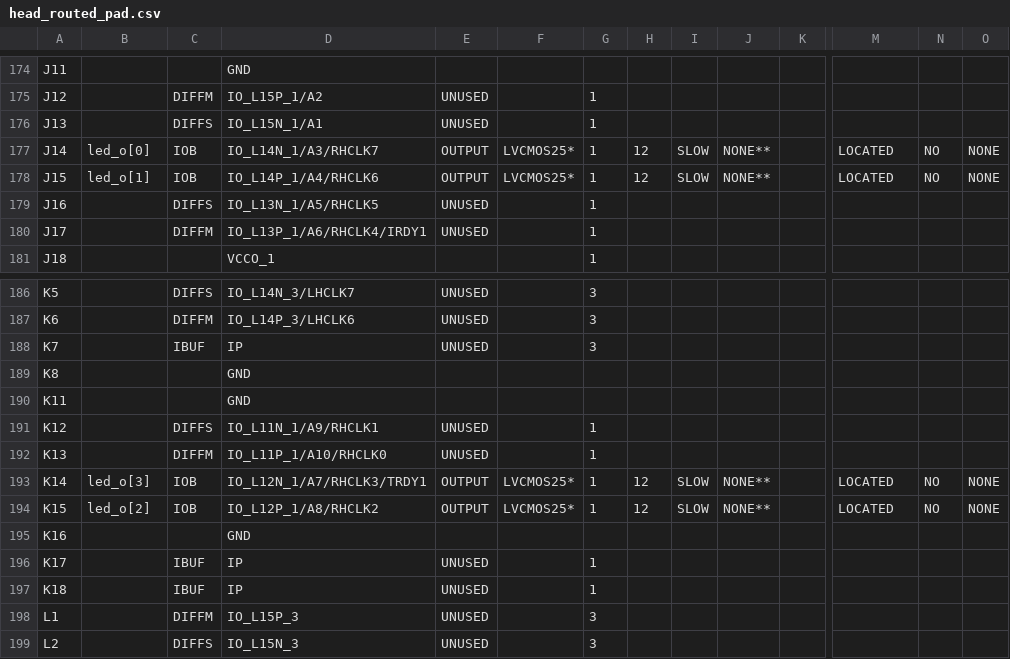
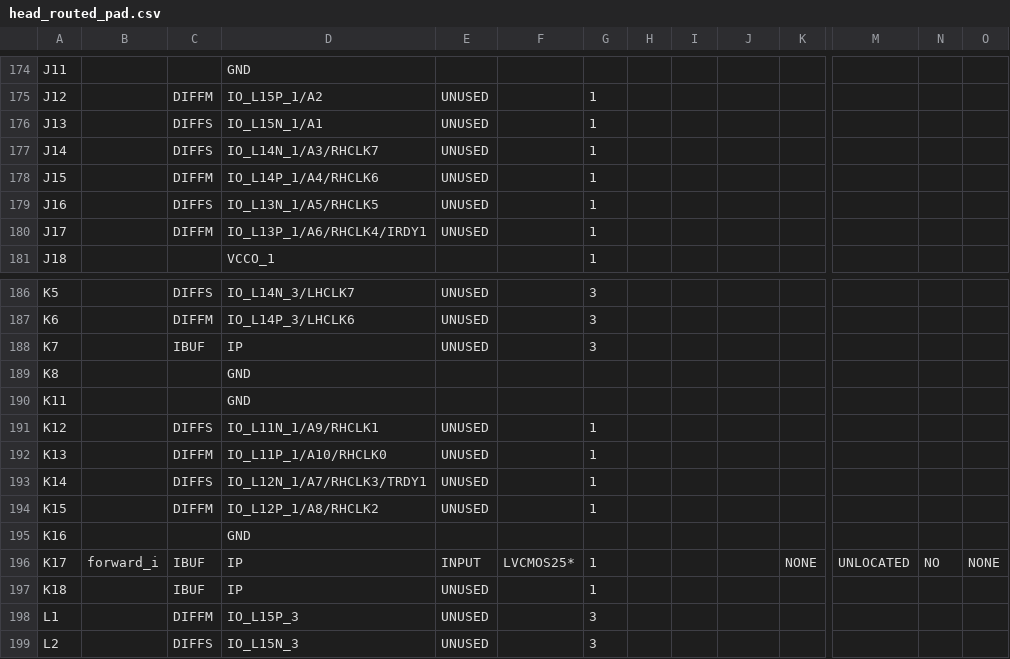
Before and after one commit to Keerthikan/EMB, a CSV file: project_3_fsm_working/project_3.runs/impl_1/head_routed_pad.csv, drawn as a sheet; only a part is shown, gaps mark what is left out; the diff covers the shown part only; the diff names each change by its address in the sheet, - before the commit and + after, or states it on an @@ line.

```diff
--- a/project_3_fsm_working/project_3.runs/impl_1/head_routed_pad.csv
+++ b/project_3_fsm_working/project_3.runs/impl_1/head_routed_pad.csv
-B177: led_o[0]
+B177: (empty)
-C177: IOB
+C177: DIFFS
-E177:E178: OUTPUT
+E177:E178: UNUSED
-F177:F178: LVCMOS25*
+F177:F178: (empty)
-H177:H178: 12
+H177:H178: (empty)
-I177:I178: SLOW
+I177:I178: (empty)
-J177:J178: NONE**
+J177:J178: (empty)
-M177:M178: LOCATED
+M177:M178: (empty)
-N177:N178: NO
+N177:N178: (empty)
-O177:O178: NONE
+O177:O178: (empty)
-B178: led_o[1]
+B178: (empty)
-C178: IOB
+C178: DIFFM
-B193: led_o[3]
+B193: (empty)
-C193: IOB
+C193: DIFFS
-E193:E194: OUTPUT
+E193:E194: UNUSED
-F193:F194: LVCMOS25*
+F193:F194: (empty)
-H193:H194: 12
+H193:H194: (empty)
-I193:I194: SLOW
+I193:I194: (empty)
-J193:J194: NONE**
+J193:J194: (empty)
-M193:M194: LOCATED
+M193:M194: (empty)
-N193:N194: NO
+N193:N194: (empty)
-O193:O194: NONE
+O193:O194: (empty)
-B194: led_o[2]
+B194: (empty)
-C194: IOB
+C194: DIFFM
-B196: (empty)
+B196: forward_i
-E196: UNUSED
+E196: INPUT
-F196: (empty)
+F196: LVCMOS25*
-K196: (empty)
+K196: NONE
-M196: (empty)
+M196: UNLOCATED
-N196: (empty)
+N196: NO
-O196: (empty)
+O196: NONE
```
Also changed, not shown: 99 edited cells elsewhere in this file, 55 other files.
